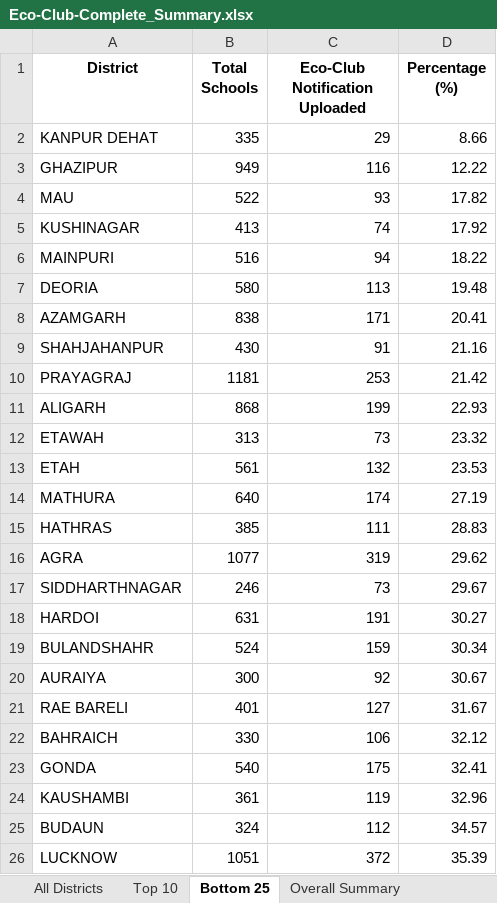
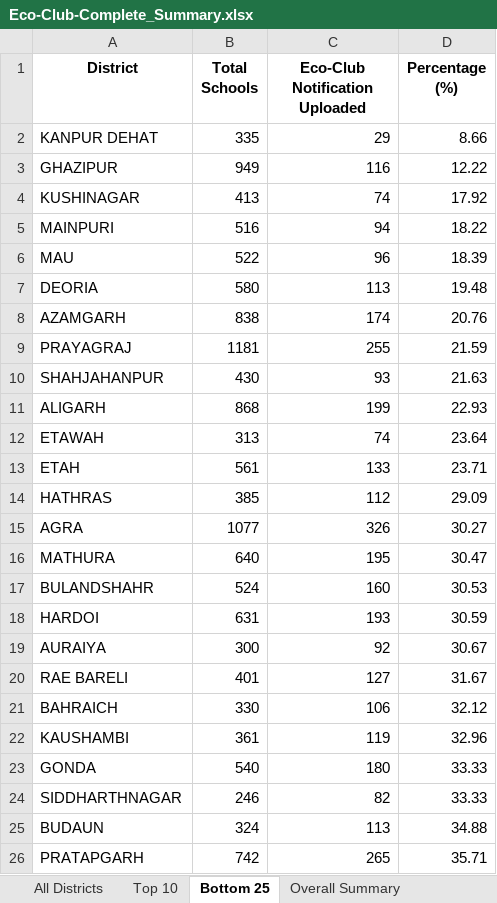
Before and after one commit to alokkmohan/ECO-Club, an Excel workbook: Eco-Club-Complete_Summary.xlsx, sheet Bottom 25, drawn as a sheet; values as stored, in another font and other column widths than the file's, no borders; removed rows and columns are numbered as before the commit, all else as after; the diff names each change by its address in the sheet, - before the commit and + after, or states it on an @@ line.

Commit message:
Updated Eco Club data and added comprehensive reports - Jan 9, 2026

```diff
--- a/Eco-Club-Complete_Summary.xlsx (sheet Bottom 25)
+++ b/Eco-Club-Complete_Summary.xlsx (sheet Bottom 25)
-row 4: MAU | 522 | 93 | 17.82
+row 6: MAU | 522 | 96 | 18.39
-C8 (Eco-Club Notification Uploaded): 171
+C8 (Eco-Club Notification Uploaded): 174
-D8 (Percentage (%)): 20.41
+D8 (Percentage (%)): 20.76
-row 9: SHAHJAHANPUR | 430 | 91 | 21.16
-C9 (Eco-Club Notification Uploaded): 253
+C9 (Eco-Club Notification Uploaded): 255
-D9 (Percentage (%)): 21.42
+D9 (Percentage (%)): 21.59
+row 10: SHAHJAHANPUR | 430 | 93 | 21.63
-C12 (Eco-Club Notification Uploaded): 73
+C12 (Eco-Club Notification Uploaded): 74
-D12 (Percentage (%)): 23.32
+D12 (Percentage (%)): 23.64
-C13 (Eco-Club Notification Uploaded): 132
+C13 (Eco-Club Notification Uploaded): 133
-D13 (Percentage (%)): 23.53
+D13 (Percentage (%)): 23.71
-row 14: MATHURA | 640 | 174 | 27.19
-C14 (Eco-Club Notification Uploaded): 111
+C14 (Eco-Club Notification Uploaded): 112
-D14 (Percentage (%)): 28.83
+D14 (Percentage (%)): 29.09
-C15 (Eco-Club Notification Uploaded): 319
+C15 (Eco-Club Notification Uploaded): 326
-D15 (Percentage (%)): 29.62
+D15 (Percentage (%)): 30.27
-row 17: SIDDHARTHNAGAR | 246 | 73 | 29.67
-row 18: HARDOI | 631 | 191 | 30.27
+row 16: MATHURA | 640 | 195 | 30.47
-C17 (Eco-Club Notification Uploaded): 159
+C17 (Eco-Club Notification Uploaded): 160
-D17 (Percentage (%)): 30.34
+D17 (Percentage (%)): 30.53
+row 18: HARDOI | 631 | 193 | 30.59
-row 23: GONDA | 540 | 175 | 32.41
+row 23: GONDA | 540 | 180 | 33.33
+row 24: SIDDHARTHNAGAR | 246 | 82 | 33.33
-C25 (Eco-Club Notification Uploaded): 112
+C25 (Eco-Club Notification Uploaded): 113
-D25 (Percentage (%)): 34.57
+D25 (Percentage (%)): 34.88
-row 26: LUCKNOW | 1051 | 372 | 35.39
+row 26: PRATAPGARH | 742 | 265 | 35.71
```
Also changed, not shown: sheet All Districts, sheet Top 10, sheet Overall Summary, summary_reports.xlsx, 11 other files.
